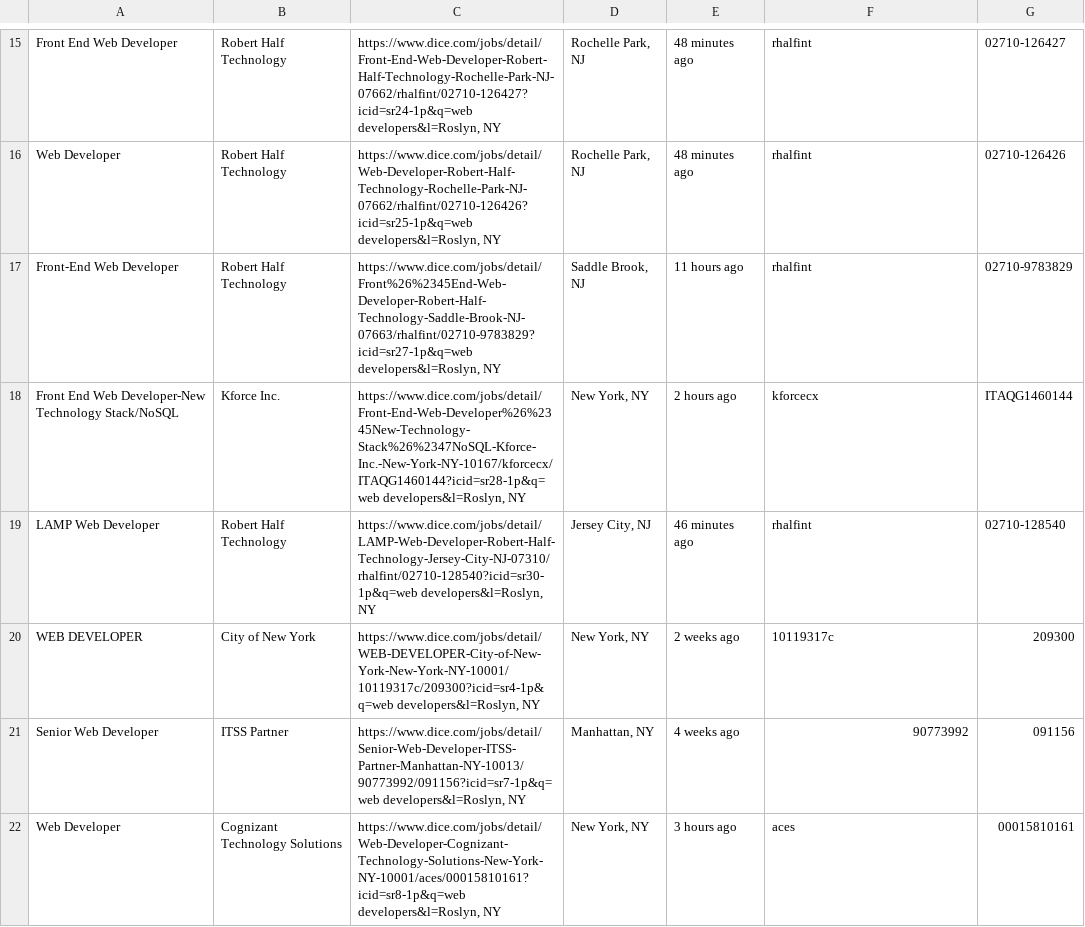
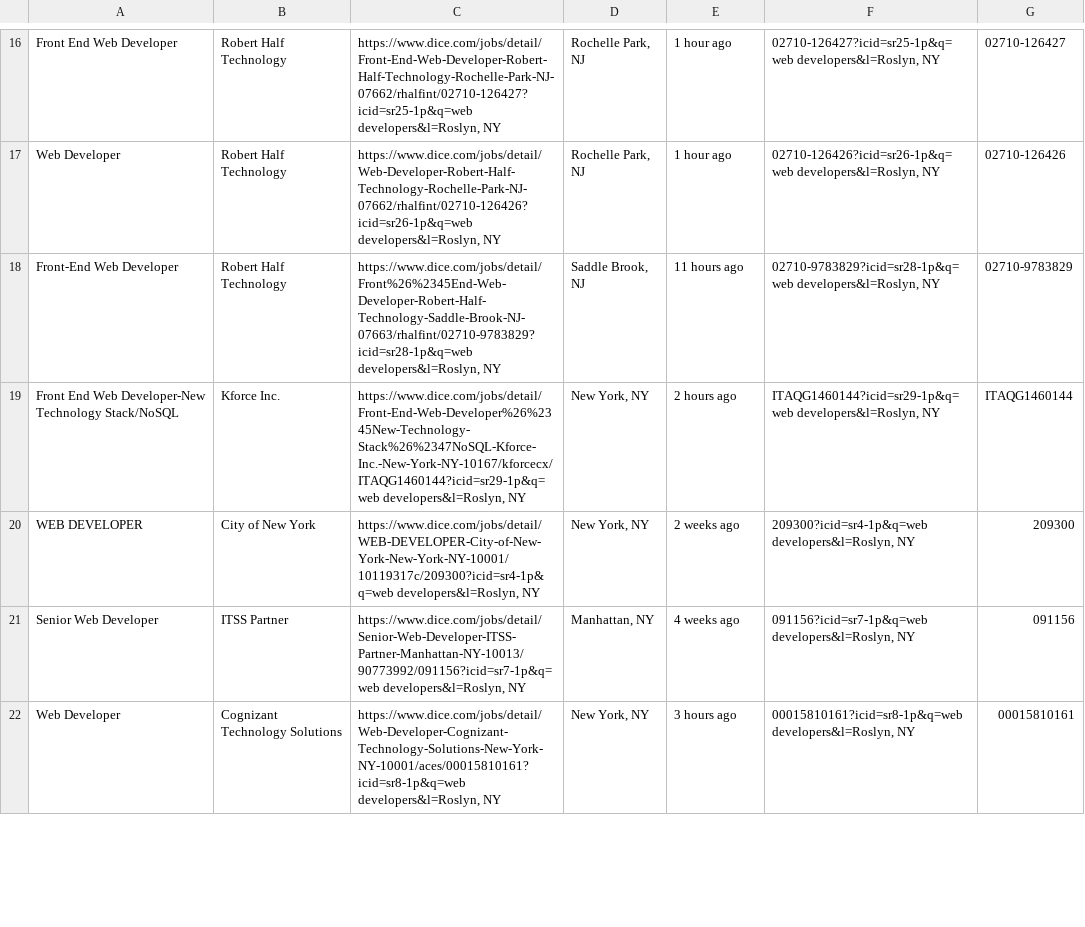
Before and after one commit to vikingeducation/assignment_web_scraper, a CSV file: dice_job_directory.csv, drawn as a sheet; only a part is shown, gaps mark what is left out; removed rows and columns are numbered as before the commit, all else as after; the diff covers the shown part only; the diff names each change by its address in the sheet, - before the commit and + after, or states it on an @@ line.

```diff
--- a/dice_job_directory.csv
+++ b/dice_job_directory.csv
-C16: https://www.dice.com/jobs/detail/Front-End-Web-Developer-Robert-Half-Technology-Rochelle-Park-NJ-07662/rhalfint/02710-126427?icid=sr24-1p&q=web developers&l=Roslyn, NY
+C16: https://www.dice.com/jobs/detail/Front-End-Web-Developer-Robert-Half-Technology-Rochelle-Park-NJ-07662/rhalfint/02710-126427?icid=sr25-1p&q=web developers&l=Roslyn, NY
-E16:E17: 48 minutes ago
+E16:E17: 1 hour ago
-F16: rhalfint
+F16: 02710-126427?icid=sr25-1p&q=web developers&l=Roslyn, NY
-C17: https://www.dice.com/jobs/detail/Web-Developer-Robert-Half-Technology-Rochelle-Park-NJ-07662/rhalfint/02710-126426?icid=sr25-1p&q=web developers&l=Roslyn, NY
+C17: https://www.dice.com/jobs/detail/Web-Developer-Robert-Half-Technology-Rochelle-Park-NJ-07662/rhalfint/02710-126426?icid=sr26-1p&q=web developers&l=Roslyn, NY
-F17: rhalfint
+F17: 02710-126426?icid=sr26-1p&q=web developers&l=Roslyn, NY
-C18: https://www.dice.com/jobs/detail/Front%26%2345End-Web-Developer-Robert-Half-Technology-Saddle-Brook-NJ-07663/rhalfint/02710-9783829?icid=sr27-1p&q=web developers&l=Roslyn, NY
+C18: https://www.dice.com/jobs/detail/Front%26%2345End-Web-Developer-Robert-Half-Technology-Saddle-Brook-NJ-07663/rhalfint/02710-9783829?icid=sr28-1p&q=web developers&l=Roslyn, NY
-F18: rhalfint
+F18: 02710-9783829?icid=sr28-1p&q=web developers&l=Roslyn, NY
-C19: https://www.dice.com/jobs/detail/Front-End-Web-Developer%26%2345New-Technology-Stack%26%2347NoSQL-Kforce-Inc.-New-York-NY-10167/kforcecx/ITAQG1460144?icid=sr28-1p&q=web developers&l=Roslyn, NY
+C19: https://www.dice.com/jobs/detail/Front-End-Web-Developer%26%2345New-Technology-Stack%26%2347NoSQL-Kforce-Inc.-New-York-NY-10167/kforcecx/ITAQG1460144?icid=sr29-1p&q=web developers&l=Roslyn, NY
-F19: kforcecx
+F19: ITAQG1460144?icid=sr29-1p&q=web developers&l=Roslyn, NY
-row 19: LAMP Web Developer | Robert Half Technology | https://www.dice.com/jobs/detail/LAMP-Web-Developer-Robert-Half-Technology-Jersey-City-NJ-07310/rhalfint/02710-128540?icid=sr30-1p&q=web developers&l=Roslyn, NY | Jersey City, NJ | 46 minutes ago | rhalfint | 02710-128540
-F20: 10119317c
+F20: 209300?icid=sr4-1p&q=web developers&l=Roslyn, NY
-F21: 90773992
+F21: 091156?icid=sr7-1p&q=web developers&l=Roslyn, NY
-F22: aces
+F22: 00015810161?icid=sr8-1p&q=web developers&l=Roslyn, NY
```
Also changed, not shown: 2 added rows, 1 removed row and 69 edited cells elsewhere in this file, 1 other file.
